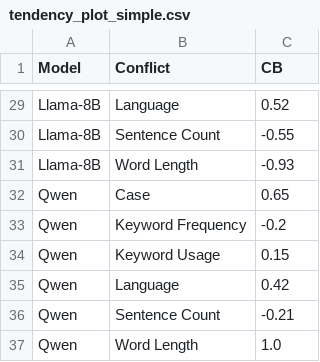
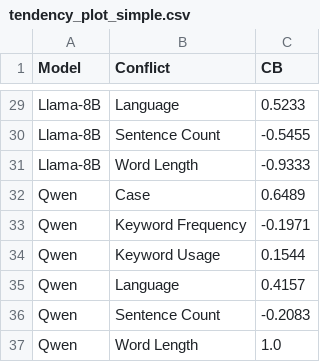
Before and after one commit to yilin-geng/llm_instruction_conflicts, a CSV file: analysis/tables/tendency_plot_simple.csv, drawn as a sheet; only a part is shown, gaps mark what is left out; the diff covers the shown part only; the diff names each change by its address in the sheet, - before the commit and + after, or states it on an @@ line.

```diff
--- a/analysis/tables/tendency_plot_simple.csv
+++ b/analysis/tables/tendency_plot_simple.csv
-C29 (CB): 0.52
+C29 (CB): 0.5233
-C30 (CB): -0.55
+C30 (CB): -0.5455
-C31 (CB): -0.93
+C31 (CB): -0.9333
-C32 (CB): 0.65
+C32 (CB): 0.6489
-C33 (CB): -0.2
+C33 (CB): -0.1971
-C34 (CB): 0.15
+C34 (CB): 0.1544
-C35 (CB): 0.42
+C35 (CB): 0.4157
-C36 (CB): -0.21
+C36 (CB): -0.2083
```
Also changed, not shown: 27 edited cells elsewhere in this file, analysis/tables/polar_plot_simple.csv, analysis/tables/prompt_does_not_work_concatenated.csv, 16 other files.
